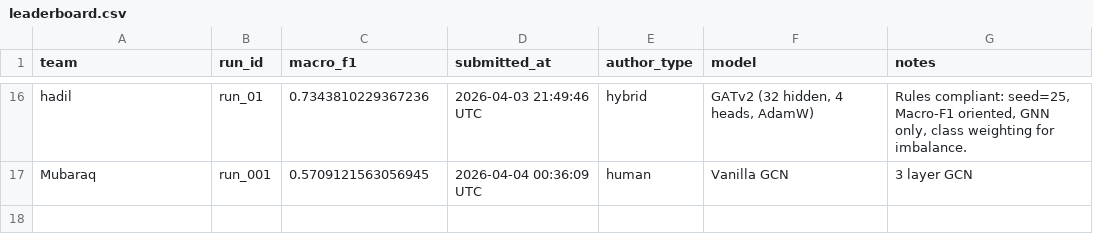
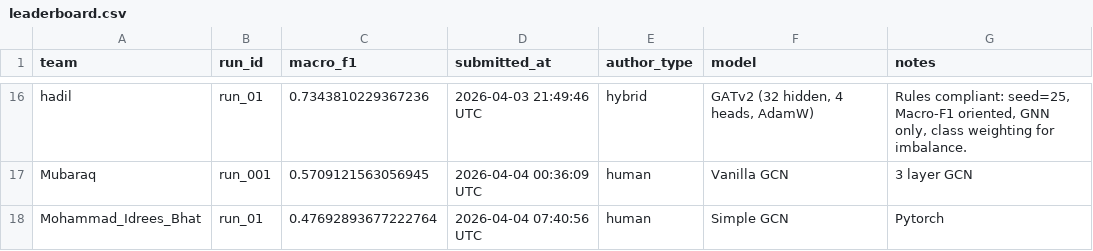
Before and after one commit to mahatrabelsi1/GNN-MVP-Node-Classification-Under-Noise, a CSV file: docs/leaderboard.csv, drawn as a sheet; only a part is shown, gaps mark what is left out.

```diff
--- a/docs/leaderboard.csv
+++ b/docs/leaderboard.csv
@@ -17 +17,2 @@ hadil,run_01,0.7343810229367236,2026-04-03 21:49:46 UTC,hybrid,"GATv2 (32 hidden
 Mubaraq,run_001,0.5709121563056945,2026-04-04 00:36:09 UTC,human,Vanilla GCN,3 layer GCN
+Mohammad_Idrees_Bhat,run_01,0.47692893677222764,2026-04-04 07:40:56 UTC,human,Simple GCN,Pytorch
```
Also changed, not shown: leaderboard/leaderboard.csv, 1 other file.
